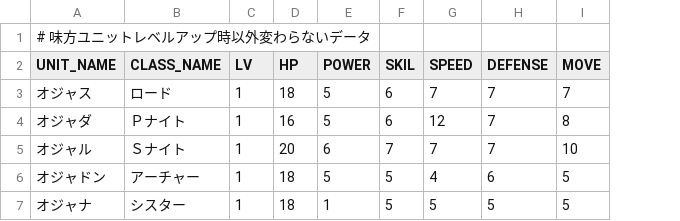
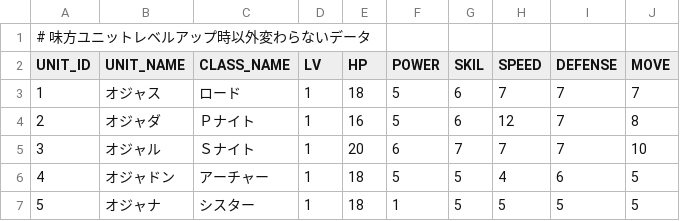
Before and after one commit to oja-bitterlife/pyxel_mlui, a CSV file: samples/FE/assets/data/user_unit_params.csv, drawn as a sheet; addresses are those after the commit; the diff names each change by its address in the sheet, - before the commit and + after, or states it on an @@ line.

```diff
--- a/samples/FE/assets/data/user_unit_params.csv
+++ b/samples/FE/assets/data/user_unit_params.csv
+column A (UNIT_ID), row 1: # 味方ユニットレベルアップ時以外変わらないデータ; rows 3-7: 1 | 2 | 3 | 4 | 5
-B1 (UNIT_NAME): # 味方ユニットレベルアップ時以外変わらないデータ
+B1 (UNIT_NAME): (empty)
```
Also changed, not shown: 2 other files.
